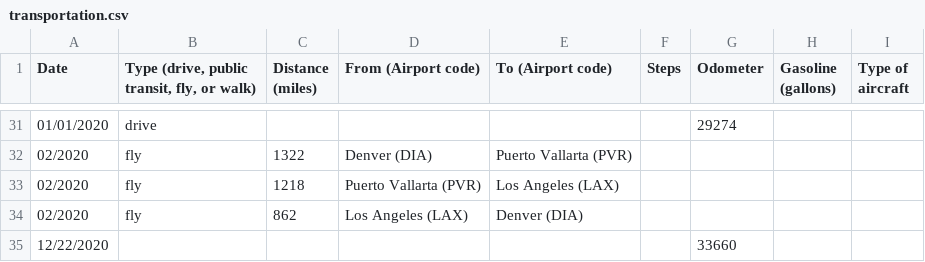
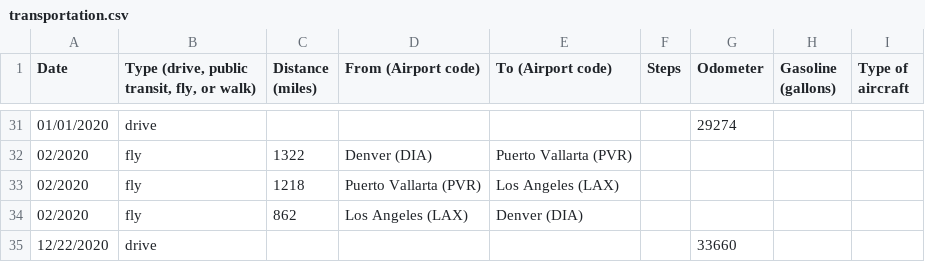
Before and after one commit to markoleszczak/markoleszczak.com, a CSV file: data/transportation.csv, drawn as a sheet; only a part is shown, gaps mark what is left out.

Commit message:
Update transportation.csv

```diff
--- a/data/transportation.csv
+++ b/data/transportation.csv
@@ -34,2 +34,2 @@ Date,"Type (drive, public transit, fly, or walk)",Distance (miles),From (Airport
 02/2020,fly,862,Los Angeles (LAX),Denver (DIA),,,,
-12/22/2020,,,,,,33660,,
+12/22/2020,drive,,,,,33660,,
```
